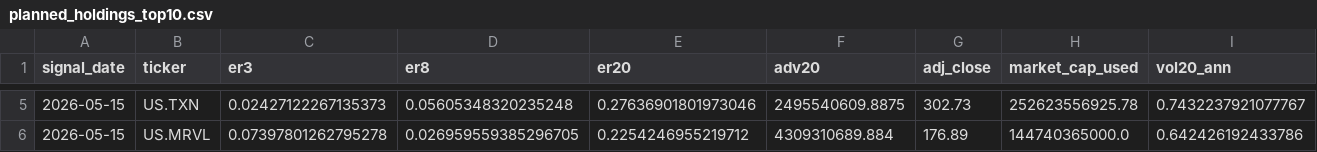
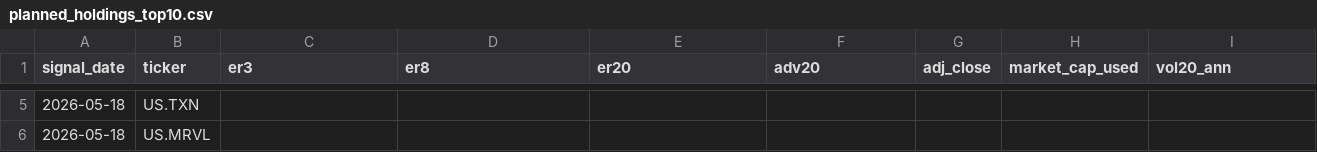
Before and after one commit to dgsirius/momentum_stockpick, a CSV file: docs/er_3_8_20_100b_weekly/planned_holdings_top10.csv, drawn as a sheet; only a part is shown, gaps mark what is left out; the diff covers the shown part only; the diff names each change by its address in the sheet, - before the commit and + after, or states it on an @@ line.

```diff
--- a/docs/er_3_8_20_100b_weekly/planned_holdings_top10.csv
+++ b/docs/er_3_8_20_100b_weekly/planned_holdings_top10.csv
-A5:A6 (signal_date): 2026-05-15
+A5:A6 (signal_date): 2026-05-18
-C5 (er3): 0.02427122267135373
+C5 (er3): (empty)
-D5 (er8): 0.05605348320235248
+D5 (er8): (empty)
-E5 (er20): 0.27636901801973046
+E5 (er20): (empty)
-F5 (adv20): 2495540609.8875
+F5 (adv20): (empty)
-G5 (adj_close): 302.73
+G5 (adj_close): (empty)
-H5 (market_cap_used): 252623556925.78
+H5 (market_cap_used): (empty)
-I5 (vol20_ann): 0.7432237921077767
+I5 (vol20_ann): (empty)
-C6 (er3): 0.07397801262795278
+C6 (er3): (empty)
-D6 (er8): 0.026959559385296705
+D6 (er8): (empty)
-E6 (er20): 0.2254246955219712
+E6 (er20): (empty)
-F6 (adv20): 4309310689.884
+F6 (adv20): (empty)
-G6 (adj_close): 176.89
+G6 (adj_close): (empty)
-H6 (market_cap_used): 144740365000.0
+H6 (market_cap_used): (empty)
-I6 (vol20_ann): 0.642426192433786
+I6 (vol20_ann): (empty)
```
Also changed, not shown: 184 edited cells elsewhere in this file, docs/er_3_8_20_100b_weekly/daily_nav.csv, docs/er_3_8_20_100b_weekly/latest_signal_top10.csv, 43 other files.
